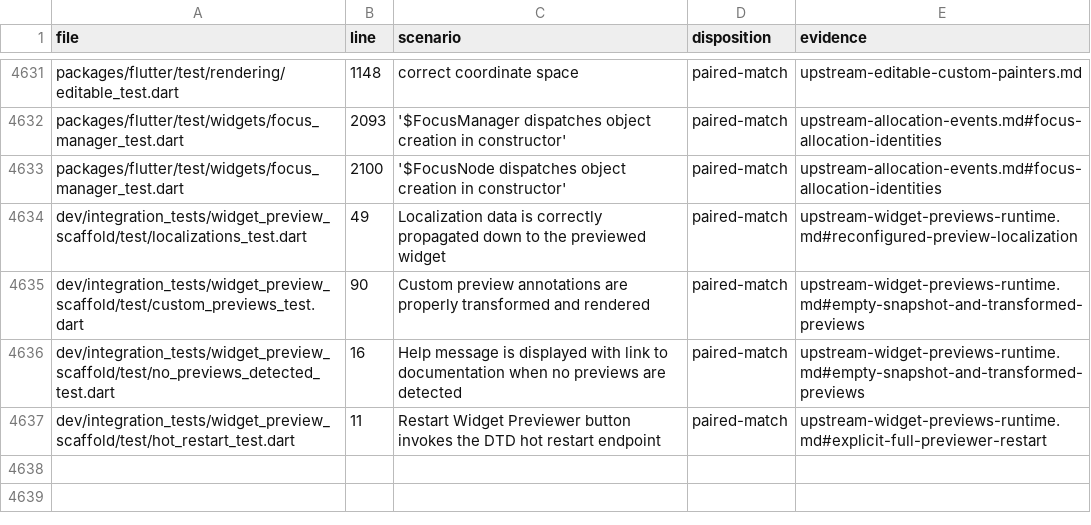
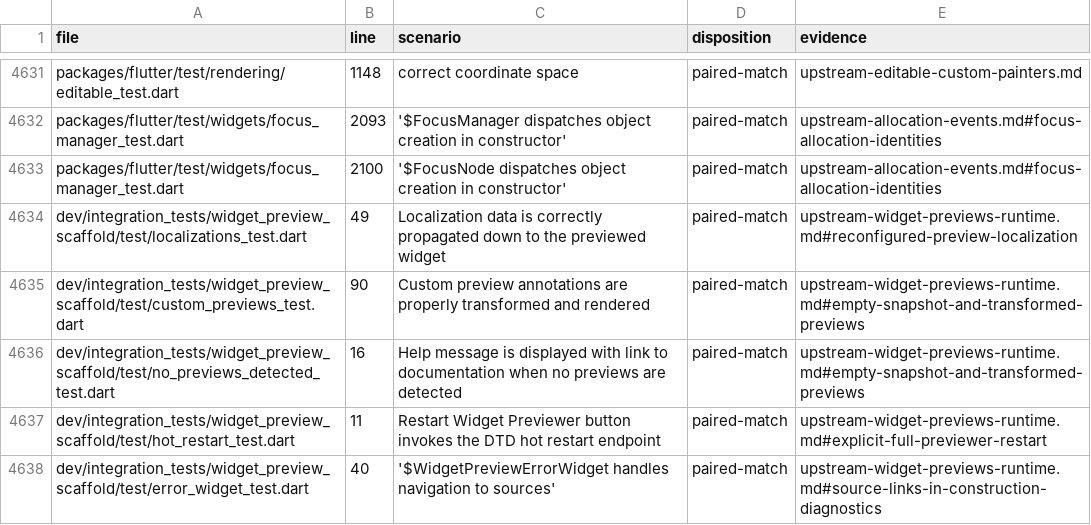
Before and after one commit to FabortLabs/incular, a TSV file: audits/flutter-3.50.0-parity/upstream-dispositions.tsv, drawn as a sheet; only a part is shown, gaps mark what is left out; the diff names each change by its address in the sheet, - before the commit and + after, or states it on an @@ line.

Commit message:
Keep preview factory errors local and link live editor sources

```diff
--- a/audits/flutter-3.50.0-parity/upstream-dispositions.tsv
+++ b/audits/flutter-3.50.0-parity/upstream-dispositions.tsv
+row 4638: dev/integration_tests/widget_preview_scaffold/test/error_widget_test.dart | 40 | '$WidgetPreviewErrorWidget handles navigation to sources' | paired-match | upstream-widget-previews-runtime.md#source-links-in-construction-diagnostics
```
Also changed, not shown: 4 other files.
